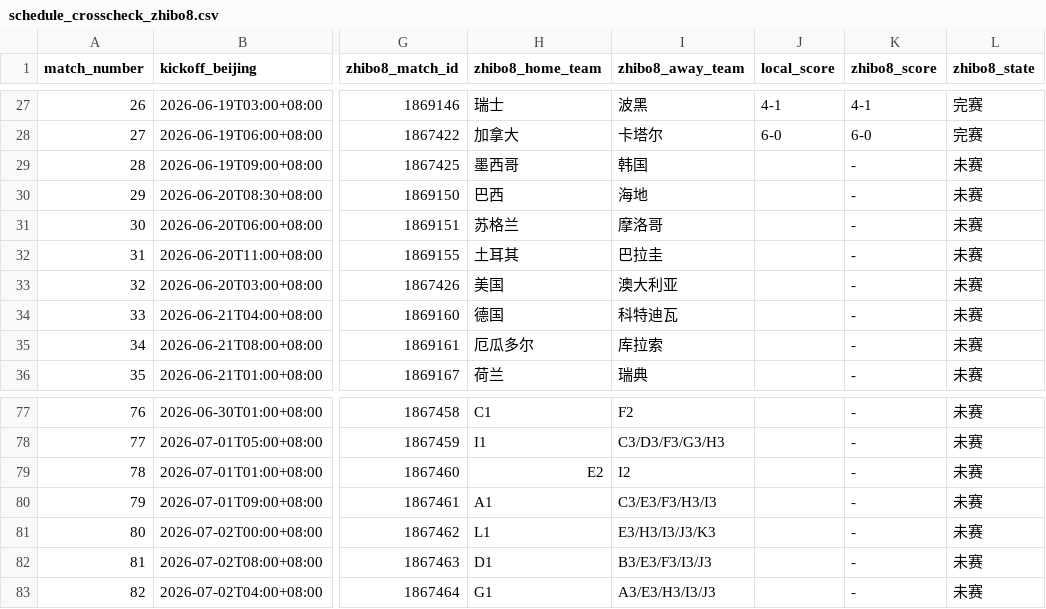
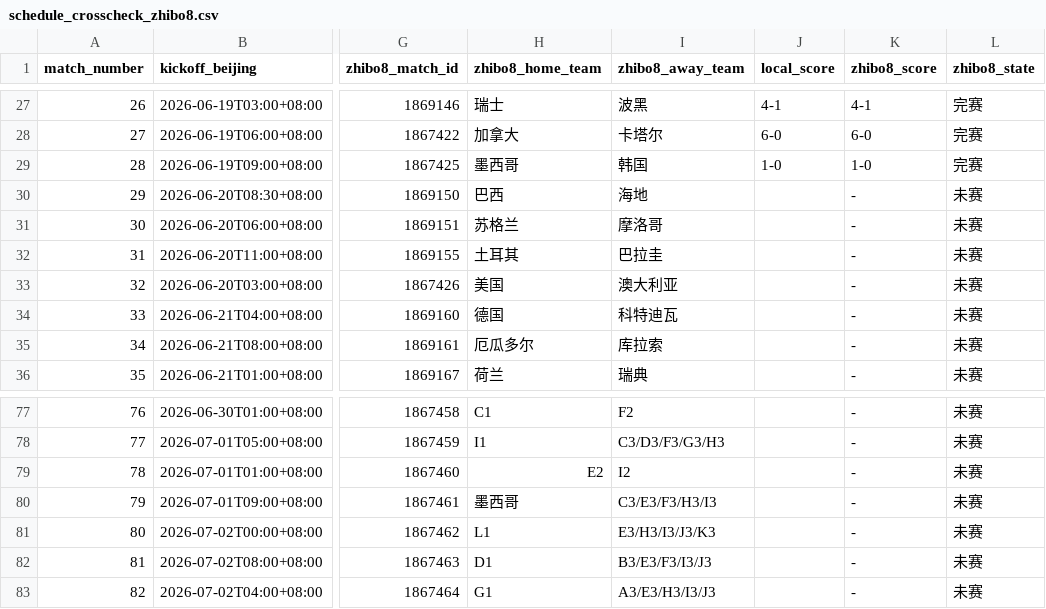
Before and after one commit to fcbhuai-afk/worldcup26, a CSV file: data/processed/schedule_crosscheck_zhibo8.csv, drawn as a sheet; only a part is shown, gaps mark what is left out; the diff names each change by its address in the sheet, - before the commit and + after, or states it on an @@ line.

```diff
--- a/data/processed/schedule_crosscheck_zhibo8.csv
+++ b/data/processed/schedule_crosscheck_zhibo8.csv
-J29 (local_score): (empty)
+J29 (local_score): 1-0
-K29 (zhibo8_score): -
+K29 (zhibo8_score): 1-0
-L29 (zhibo8_state): 未赛
+L29 (zhibo8_state): 完赛
-H80 (zhibo8_home_team): A1
+H80 (zhibo8_home_team): 墨西哥
```
Also changed, not shown: data/processed/knockout_round32_simulation.csv, data/processed/matches.csv, 6 other files.
